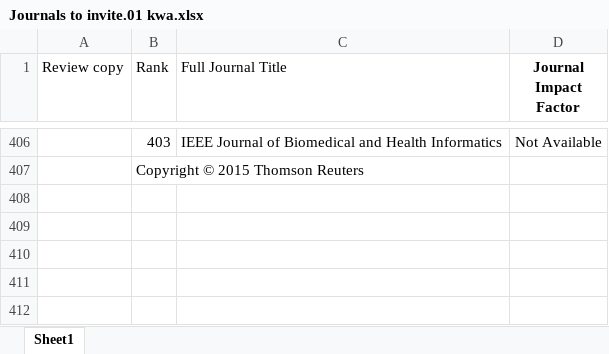
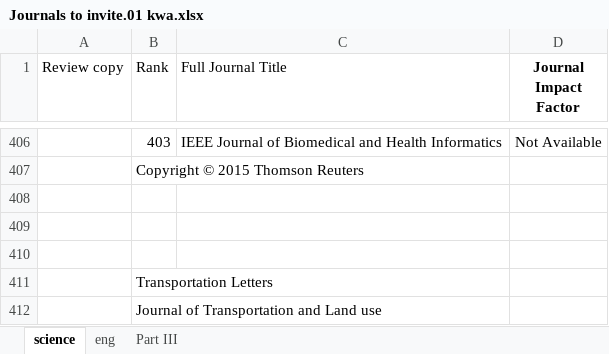
Before and after one commit to sashigurram/book, an Excel workbook: admin/Journals to invite.01 kwa.xlsx, sheet science, drawn as a sheet; only a part is shown, gaps mark what is left out; values as stored, in another font and other column widths than the file's, no borders; the diff names each change by its address in the sheet, - before the commit and + after, or states it on an @@ line.

```diff
--- a/admin/Journals to invite.01 kwa.xlsx (sheet science)
+++ b/admin/Journals to invite.01 kwa.xlsx (sheet science)
-sheet tab: Sheet1
+sheet tab: science
+sheet tab: eng
+sheet tab: Part III
+row 408: (empty)
+row 409: (empty)
+row 410: (empty)
+row 411:  | Transportation Letters
+row 412:  | Journal of Transportation and Land use
```
